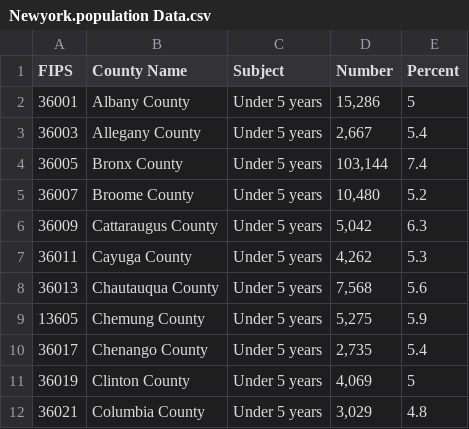
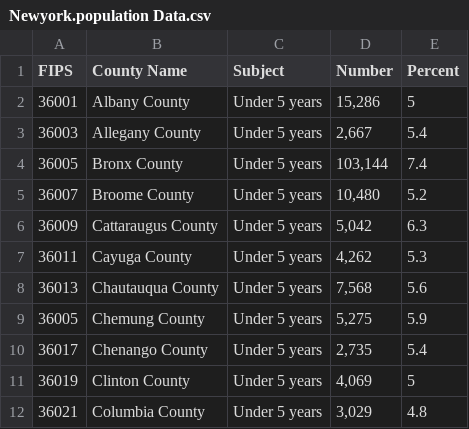
Before and after one commit to qaisarmehmood/umbcvis, a CSV file: Newyork.population Data.csv, drawn as a sheet; only a part is shown.

Commit message:
Update Newyork.population Data.csv

```diff
--- a/Newyork.population Data.csv
+++ b/Newyork.population Data.csv
@@ -8,3 +8,3 @@ FIPS,County Name,Subject,Number,Percent
 36013,Chautauqua County,Under 5 years,"7,568",5.6
-13605,Chemung County,Under 5 years,"5,275",5.9
+36005,Chemung County,Under 5 years,"5,275",5.9
 36017,Chenango County,Under 5 years,"2,735",5.4
```
